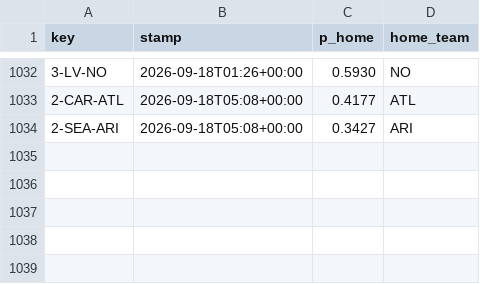
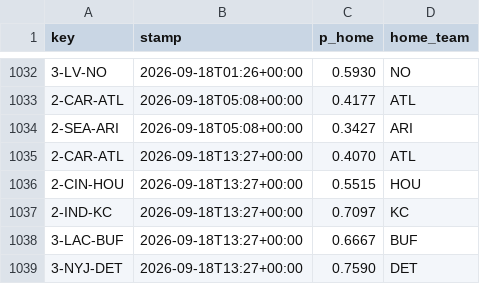
Before and after one commit to Cako18/gridiron-data, a CSV file: data/line_history.csv, drawn as a sheet; only a part is shown, gaps mark what is left out; the diff names each change by its address in the sheet, - before the commit and + after, or states it on an @@ line.

```diff
--- a/data/line_history.csv
+++ b/data/line_history.csv
+row 1035: 2-CAR-ATL | 2026-09-18T13:27+00:00 | 0.4070 | ATL
+row 1036: 2-CIN-HOU | 2026-09-18T13:27+00:00 | 0.5515 | HOU
+row 1037: 2-IND-KC | 2026-09-18T13:27+00:00 | 0.7097 | KC
+row 1038: 3-LAC-BUF | 2026-09-18T13:27+00:00 | 0.6667 | BUF
+row 1039: 3-NYJ-DET | 2026-09-18T13:27+00:00 | 0.7590 | DET
```
Also changed, not shown: data/vegas_duel.csv, 1 other file.
